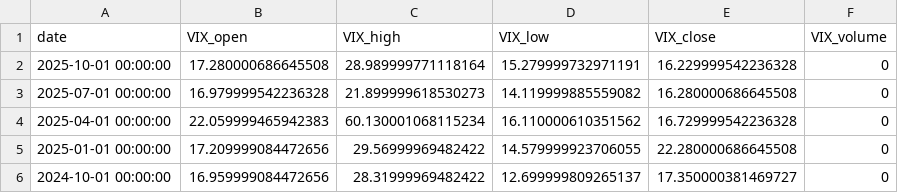
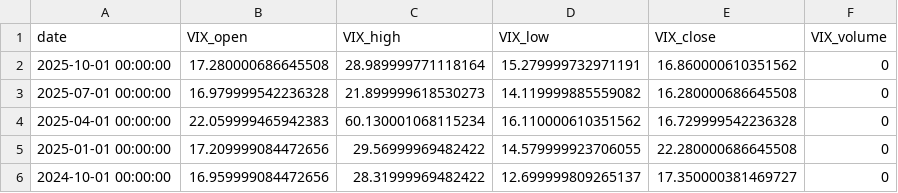
Before and after one commit to rektosaure/financial-data, a CSV file: macro-usa/usa_volatility_q.csv, drawn as a sheet; only a part is shown.

Commit message:
Update dataset 'USA_VOLATILITY_Q' (usa_volatility_q.csv)

```diff
--- a/macro-usa/usa_volatility_q.csv
+++ b/macro-usa/usa_volatility_q.csv
@@ -1,3 +1,3 @@
 date,VIX_open,VIX_high,VIX_low,VIX_close,VIX_volume
-2025-10-01 00:00:00,17.280000686645508,28.989999771118164,15.279999732971191,16.229999542236328,0
+2025-10-01 00:00:00,17.280000686645508,28.989999771118164,15.279999732971191,16.860000610351562,0
 2025-07-01 00:00:00,16.979999542236328,21.899999618530273,14.119999885559082,16.280000686645508,0
```
